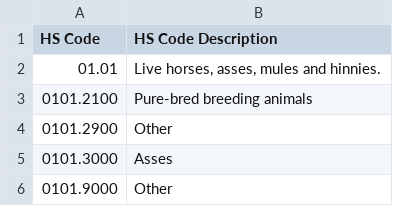
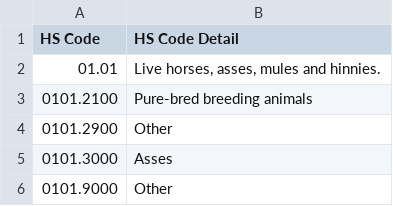
Before and after one commit to ERPNEXT-PAKISTAN/FBR-Pakistan, a CSV file: FBR Tax Type Excel Data/HS Code.csv, drawn as a sheet; only a part is shown.

Commit message:
Update HS Code.csv

```diff
--- a/FBR Tax Type Excel Data/HS Code.csv
+++ b/FBR Tax Type Excel Data/HS Code.csv
@@ -1,2 +1,2 @@
-HS Code,HS Code Description
+HS Code,HS Code Detail
 01.01,"Live horses, asses, mules and hinnies."
```
